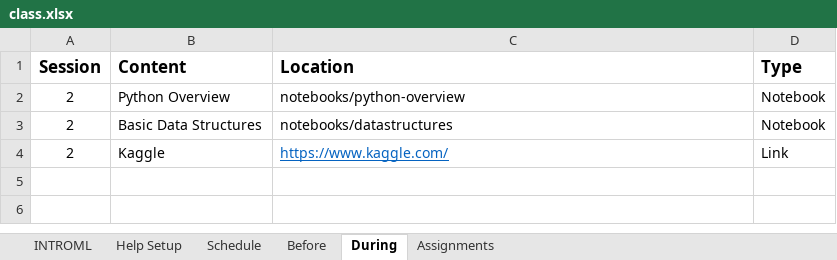
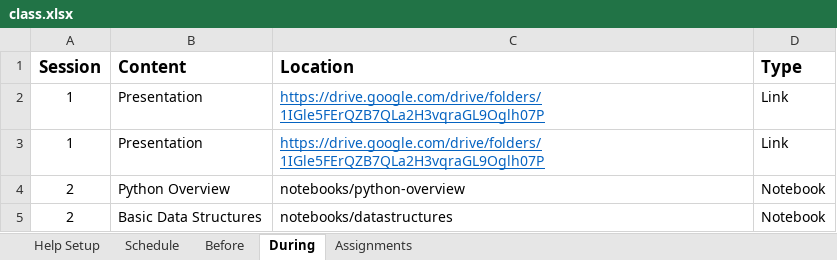
Before and after one commit to rpi-techfundamentals/ms-website-fall-2020, an Excel workbook: config/class.xlsx, sheet During, drawn as a sheet; values as stored, in another font and other column widths than the file's, no borders; removed rows and columns are numbered as before the commit, all else as after; the diff names each change by its address in the sheet, - before the commit and + after, or states it on an @@ line.

```diff
--- a/config/class.xlsx (sheet During)
+++ b/config/class.xlsx (sheet During)
-sheet tab: INTROML
+row 2: 1 | Presentation | https://drive.google.com/drive/folders/1IGle5FErQZB7QLa2H3vqraGL9Oglh07P | Link
+row 3: 1 | Presentation | https://drive.google.com/drive/folders/1IGle5FErQZB7QLa2H3vqraGL9Oglh07P | Link
-row 4: 2 | Kaggle | https://www.kaggle.com/ | Link
```
Also changed, not shown: sheet Assignments, 15 other files.
